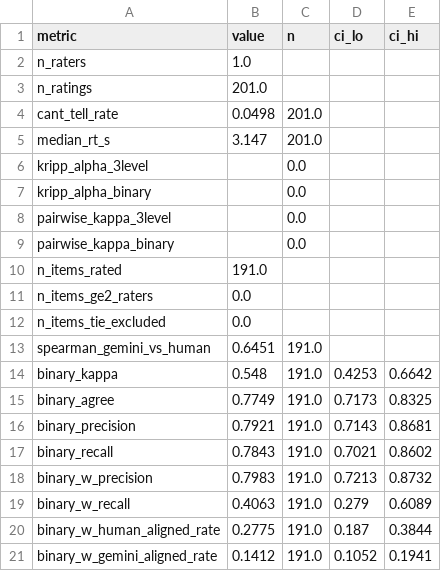
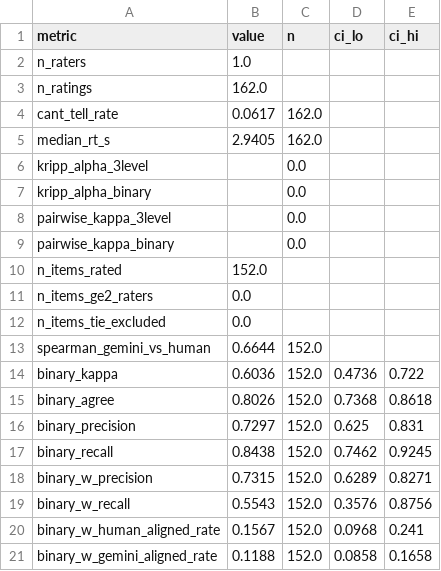
Before and after one commit to mcfrank/vlm-headcam, a CSV file: results/gemini_human_check.csv, drawn as a sheet; only a part is shown; the diff covers the shown part only.

```diff
--- a/results/gemini_human_check.csv
+++ b/results/gemini_human_check.csv
@@ -2,5 +2,5 @@ metric,value,n,ci_lo,ci_hi
 n_raters,1.0,,,
-n_ratings,201.0,,,
-cant_tell_rate,0.0498,201.0,,
-median_rt_s,3.147,201.0,,
+n_ratings,162.0,,,
+cant_tell_rate,0.0617,162.0,,
+median_rt_s,2.9405,162.0,,
 kripp_alpha_3level,,0.0,,
@@ -9,13 +9,13 @@ pairwise_kappa_3level,,0.0,,
 pairwise_kappa_binary,,0.0,,
-n_items_rated,191.0,,,
+n_items_rated,152.0,,,
 n_items_ge2_raters,0.0,,,
 n_items_tie_excluded,0.0,,,
-spearman_gemini_vs_human,0.6451,191.0,,
-binary_kappa,0.548,191.0,0.4253,0.6642
-binary_agree,0.7749,191.0,0.7173,0.8325
-binary_precision,0.7921,191.0,0.7143,0.8681
-binary_recall,0.7843,191.0,0.7021,0.8602
-binary_w_precision,0.7983,191.0,0.7213,0.8732
-binary_w_recall,0.4063,191.0,0.279,0.6089
-binary_w_human_aligned_rate,0.2775,191.0,0.187,0.3844
-binary_w_gemini_aligned_rate,0.1412,191.0,0.1052,0.1941
+spearman_gemini_vs_human,0.6644,152.0,,
+binary_kappa,0.6036,152.0,0.4736,0.722
+binary_agree,0.8026,152.0,0.7368,0.8618
+binary_precision,0.7297,152.0,0.625,0.831
+binary_recall,0.8438,152.0,0.7462,0.9245
+binary_w_precision,0.7315,152.0,0.6289,0.8271
+binary_w_recall,0.5543,152.0,0.3576,0.8756
+binary_w_human_aligned_rate,0.1567,152.0,0.0968,0.241
+binary_w_gemini_aligned_rate,0.1188,152.0,0.0858,0.1658
```
Also changed, not shown: 44 edited cells elsewhere in this file, results/gemini_human_check_calibration.csv, 5 other files.
